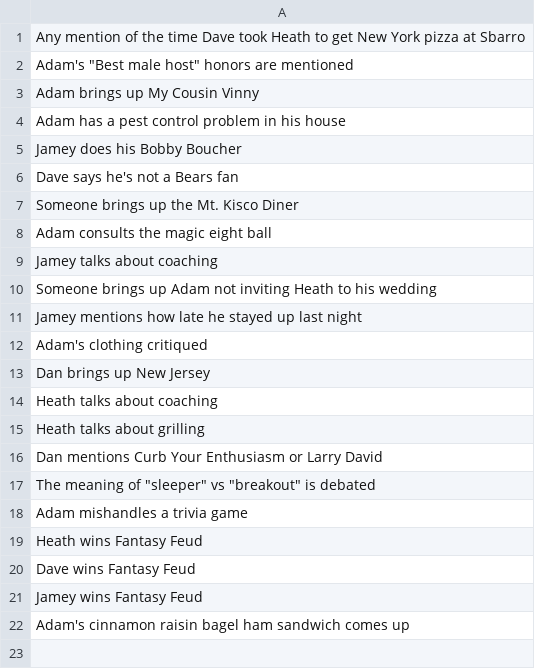
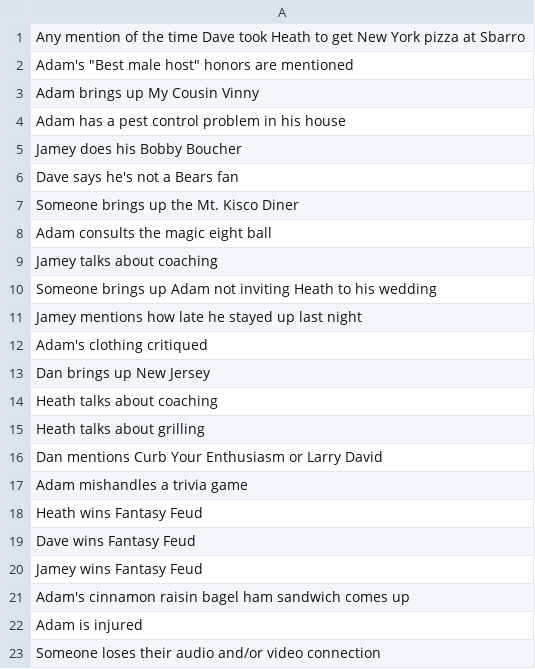
Before and after one commit to jdknotts/fft_bingo, a CSV file: stimuli/FFT Bingo Items - instant_win.csv, drawn as a sheet.

```diff
--- a/stimuli/FFT Bingo Items - instant_win.csv
+++ b/stimuli/FFT Bingo Items - instant_win.csv
@@ -16,3 +16,2 @@ Heath talks about grilling
 Dan mentions Curb Your Enthusiasm or Larry David
-"The meaning of ""sleeper"" vs ""breakout"" is debated"
 Adam mishandles a trivia game
@@ -22 +21,3 @@ Jamey wins Fantasy Feud
 Adam's cinnamon raisin bagel ham sandwich comes up
+Adam is injured
+Someone loses their audio and/or video connection
```
Also changed, not shown: stimuli/FFT Bingo Items - bingo_items.csv, 4 other files.
